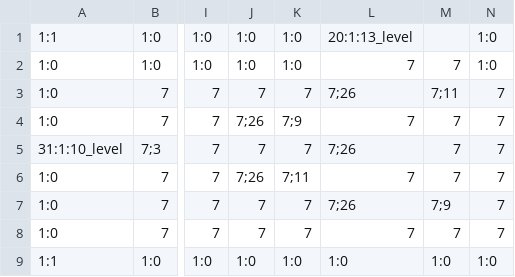
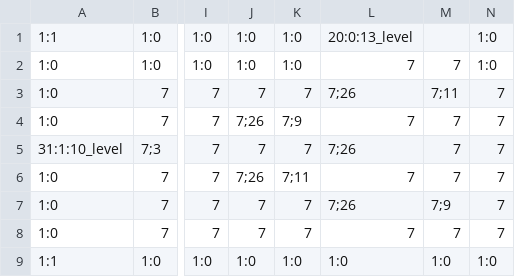
Before and after one commit to 3902-Game-Project/3902-GameDev, a CSV file: Content/Levels/12_level.csv, drawn as a sheet; only a part is shown, gaps mark what is left out; the diff names each change by its address in the sheet, - before the commit and + after, or states it on an @@ line.

```diff
--- a/Content/Levels/12_level.csv
+++ b/Content/Levels/12_level.csv
-L1: 20:1:13_level
+L1: 20:0:13_level
```
Also changed, not shown: Content/Levels/00_everything.csv, Content/Levels/06_level.csv, 9 other files.
